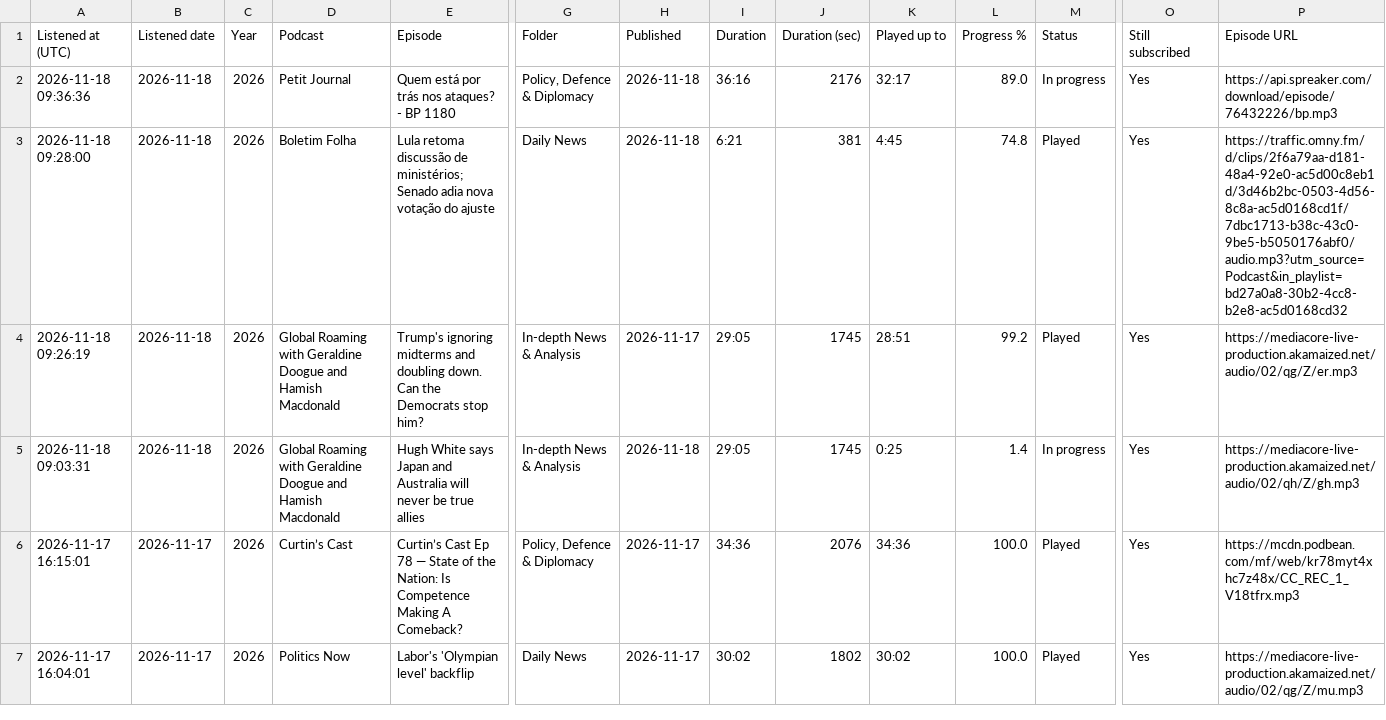
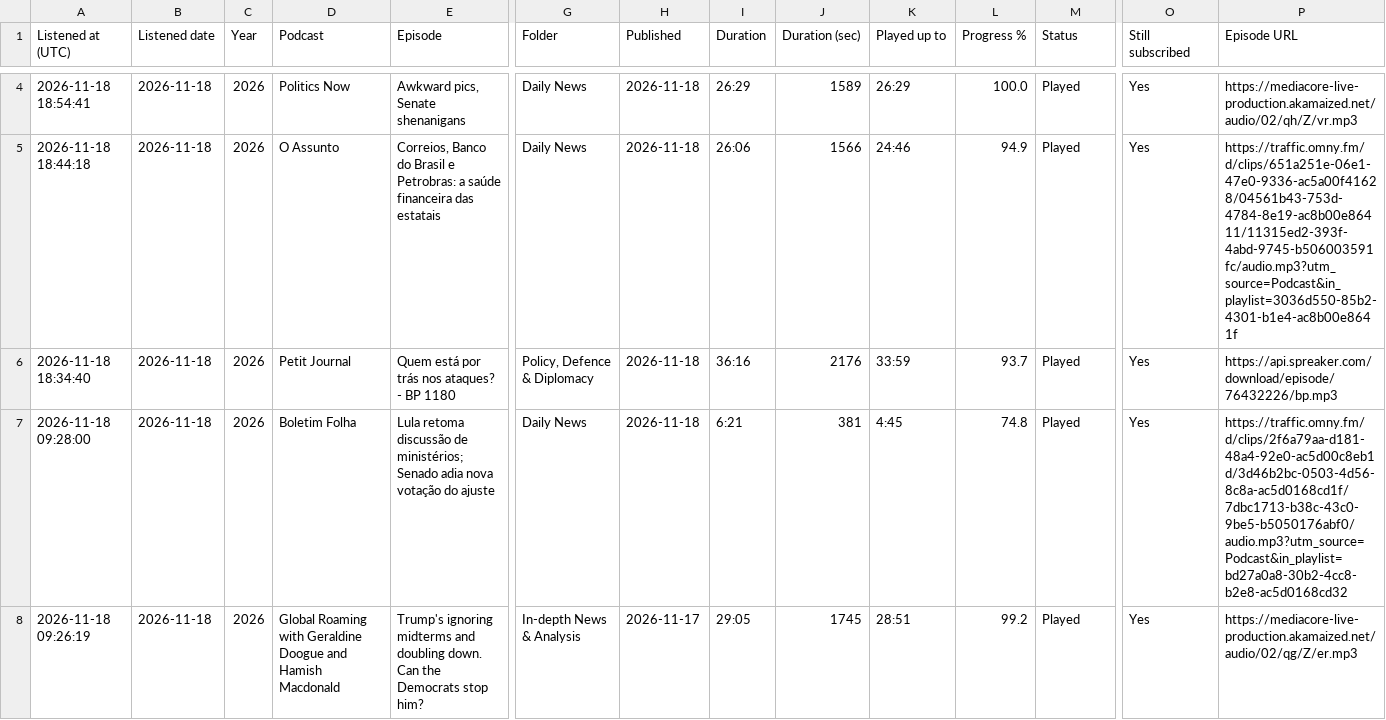
Before and after one commit to wlad-c/rss-feeds, a CSV file: pocketcasts-history/tables/recent.csv, drawn as a sheet; only a part is shown, gaps mark what is left out; the shorter side is filled out with more unchanged rows; addresses are those after the commit; rows hold the shown columns only; the diff covers the shown part only; the diff names each change by its address in the sheet, - before the commit and + after, or states it on an @@ line.

```diff
--- a/pocketcasts-history/tables/recent.csv
+++ b/pocketcasts-history/tables/recent.csv
+row 4: 2026-11-18 18:54:41 | 2026-11-18 | 2026 | Politics Now | Awkward pics, Senate shenanigans | Daily News | 2026-11-18 | 26:29 | 1589 | 26:29 | 100.0 | Played | Yes | https://mediacore-live-production.akamaized.net/audio/02/qh/Z/vr.mp3
+row 5: 2026-11-18 18:44:18 | 2026-11-18 | 2026 | O Assunto | Correios, Banco do Brasil e Petrobras: a saúde financeira das estatais | Daily News | 2026-11-18 | 26:06 | 1566 | 24:46 | 94.9 | Played | Yes | https://traffic.omny.fm/d/clips/651a251e-06e1-47e0-9336-ac5a00f41628/04561b43-753d-4784-8e19-ac8b00e86411/11315ed2-393f-4abd-9745-b506003591fc/audio.mp3?utm_source=Podcast&in_playlist=3036d550-85b2-4301-b1e4-ac8b00e8641f
-A6 (Listened at (UTC)): 2026-11-18 09:36:36
+A6 (Listened at (UTC)): 2026-11-18 18:34:40
-K6 (Played up to): 32:17
+K6 (Played up to): 33:59
-L6 (Progress %): 89.0
+L6 (Progress %): 93.7
-M6 (Status): In progress
+M6 (Status): Played
```
Also changed, not shown: 2 added rows and 4 removed rows elsewhere in this file, pocketcasts-history/tables/podcasts.csv, 20 other files.
